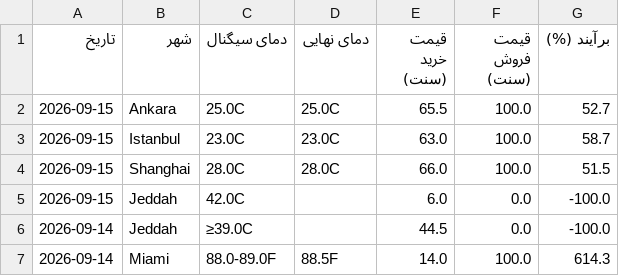
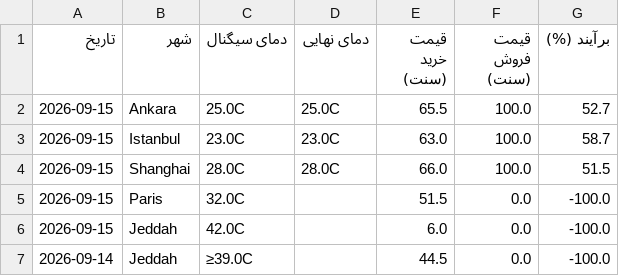
Before and after one commit to ericlamar008/weatherbot, a CSV file: docs/lock_history.csv, drawn as a sheet; only a part is shown; the shorter side is filled out with more unchanged rows.

```diff
--- a/docs/lock_history.csv
+++ b/docs/lock_history.csv
@@ -4,2 +4,3 @@
 2026-09-15,Shanghai,28.0C,28.0C,66.0,100.0,51.5
+2026-09-15,Paris,32.0C,,51.5,0.0,-100.0
 2026-09-15,Jeddah,42.0C,,6.0,0.0,-100.0
```
Also changed, not shown: data/lock_history.csv, 52 other files.
